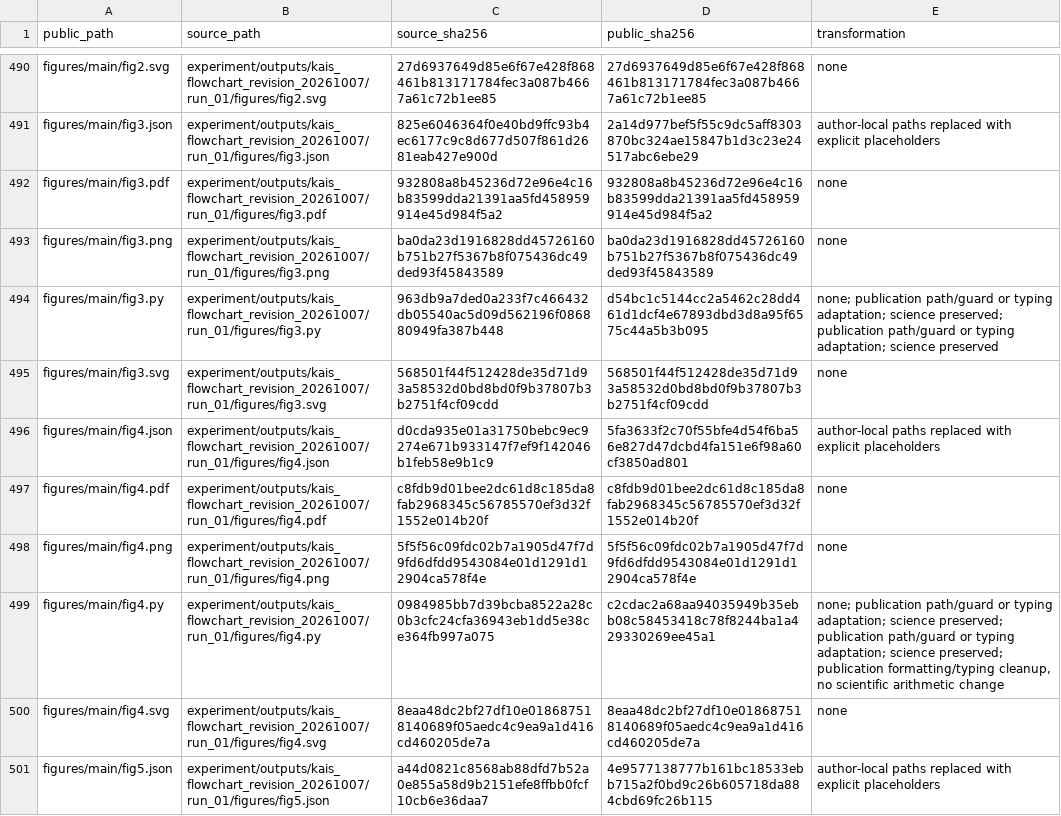
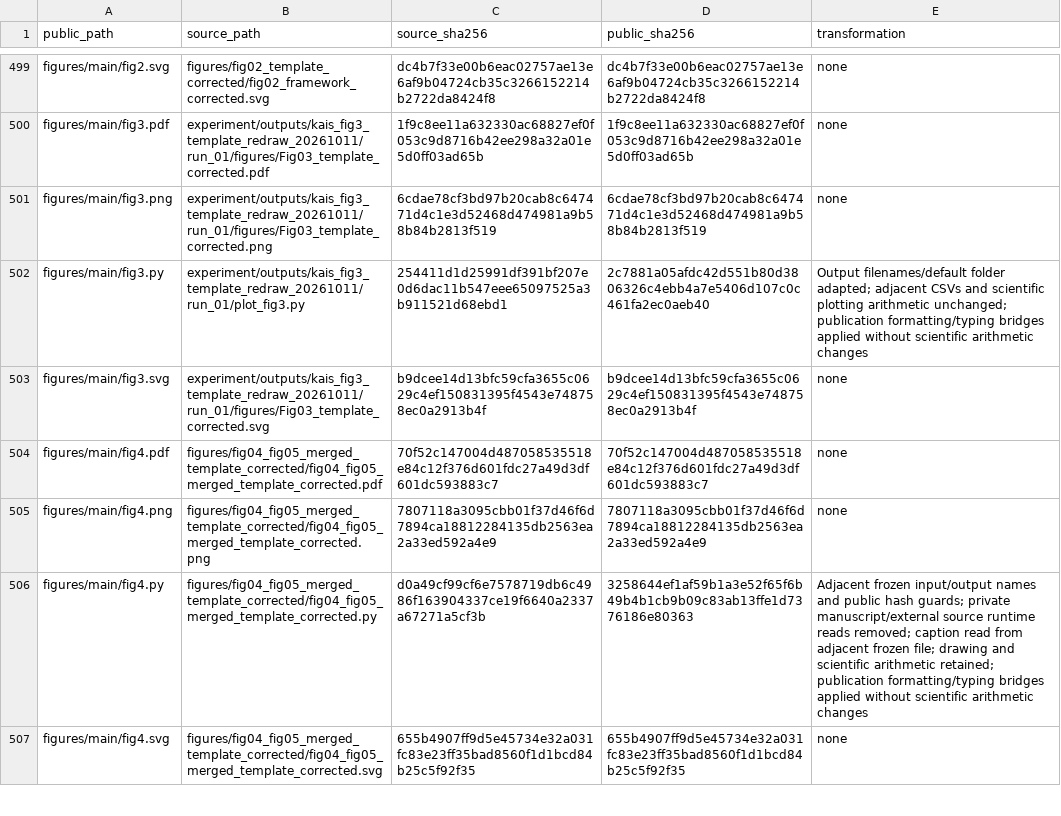
Before and after one commit to wang-sir-le/financial-fraud-anomaly-detection, a CSV file: docs/SOURCE_PROVENANCE.csv, drawn as a sheet; only a part is shown, gaps mark what is left out; removed rows and columns are numbered as before the commit, all else as after; the diff covers the shown part only; the diff names each change by its address in the sheet, - before the commit and + after, or states it on an @@ line.

Commit message:
Sync current six figures, merged evidence panels, and frozen aggregate inputs

```diff
--- a/docs/SOURCE_PROVENANCE.csv
+++ b/docs/SOURCE_PROVENANCE.csv
-B499 (source_path): experiment/outputs/kais_flowchart_revision_20261007/run_01/figures/fig2.svg
+B499 (source_path): figures/fig02_template_corrected/fig02_framework_corrected.svg
-C499 (source_sha256): 27d6937649d85e6f67e428f868461b813171784fec3a087b4667a61c72b1ee85
+C499 (source_sha256): dc4b7f33e00b6eac02757ae13e6af9b04724cb35c3266152214b2722da8424f8
-D499 (public_sha256): 27d6937649d85e6f67e428f868461b813171784fec3a087b4667a61c72b1ee85
+D499 (public_sha256): dc4b7f33e00b6eac02757ae13e6af9b04724cb35c3266152214b2722da8424f8
-row 491: figures/main/fig3.json | experiment/outputs/kais_flowchart_revision_20261007/run_01/figures/fig3.json | 825e6046364f0e40bd9ffc93b4ec6177c9c8d677d507f861d2681eab427e900d | 2a14d977bef5f55c9dc5aff8303870bc324ae15847b1d3c23e24517abc6ebe29 | author-local paths replaced with explicit placeholders
-B500 (source_path): experiment/outputs/kais_flowchart_revision_20261007/run_01/figures/fig3.pdf
+B500 (source_path): experiment/outputs/kais_fig3_template_redraw_20261011/run_01/figures/Fig03_template_corrected.pdf
-C500 (source_sha256): 932808a8b45236d72e96e4c16b83599dda21391aa5fd458959914e45d984f5a2
+C500 (source_sha256): 1f9c8ee11a632330ac68827ef0f053c9d8716b42ee298a32a01e5d0ff03ad65b
-D500 (public_sha256): 932808a8b45236d72e96e4c16b83599dda21391aa5fd458959914e45d984f5a2
+D500 (public_sha256): 1f9c8ee11a632330ac68827ef0f053c9d8716b42ee298a32a01e5d0ff03ad65b
-B501 (source_path): experiment/outputs/kais_flowchart_revision_20261007/run_01/figures/fig3.png
+B501 (source_path): experiment/outputs/kais_fig3_template_redraw_20261011/run_01/figures/Fig03_template_corrected.png
-C501 (source_sha256): ba0da23d1916828dd45726160b751b27f5367b8f075436dc49ded93f45843589
+C501 (source_sha256): 6cdae78cf3bd97b20cab8c647471d4c1e3d52468d474981a9b58b84b2813f519
-D501 (public_sha256): ba0da23d1916828dd45726160b751b27f5367b8f075436dc49ded93f45843589
+D501 (public_sha256): 6cdae78cf3bd97b20cab8c647471d4c1e3d52468d474981a9b58b84b2813f519
-B502 (source_path): experiment/outputs/kais_flowchart_revision_20261007/run_01/figures/fig3.py
+B502 (source_path): experiment/outputs/kais_fig3_template_redraw_20261011/run_01/plot_fig3.py
-C502 (source_sha256): 963db9a7ded0a233f7c466432db05540ac5d09d562196f086880949fa387b448
+C502 (source_sha256): 254411d1d25991df391bf207e0d6dac11b547eee65097525a3b911521d68ebd1
-D502 (public_sha256): d54bc1c5144cc2a5462c28dd461d1dcf4e67893dbd3d8a95f6575c44a5b3b095
+D502 (public_sha256): 2c7881a05afdc42d551b80d3806326c4ebb4a7e5406d107c0c461fa2ec0aeb40
-E502 (transformation): none; publication path/guard or typing adaptation; science preserved; publication path/guard or typing adaptation; science preserved
+E502 (transformation): Output filenames/default folder adapted; adjacent CSVs and scientific plotting arithmetic unchanged; publication formatting/typing bridges applied without scientific arithmetic changes
-B503 (source_path): experiment/outputs/kais_flowchart_revision_20261007/run_01/figures/fig3.svg
+B503 (source_path): experiment/outputs/kais_fig3_template_redraw_20261011/run_01/figures/Fig03_template_corrected.svg
-C503 (source_sha256): 568501f44f512428de35d71d93a58532d0bd8bd0f9b37807b3b2751f4cf09cdd
+C503 (source_sha256): b9dcee14d13bfc59cfa3655c0629c4ef150831395f4543e748758ec0a2913b4f
-D503 (public_sha256): 568501f44f512428de35d71d93a58532d0bd8bd0f9b37807b3b2751f4cf09cdd
+D503 (public_sha256): b9dcee14d13bfc59cfa3655c0629c4ef150831395f4543e748758ec0a2913b4f
-row 496: figures/main/fig4.json | experiment/outputs/kais_flowchart_revision_20261007/run_01/figures/fig4.json | d0cda935e01a31750bebc9ec9274e671b933147f7ef9f142046b1feb58e9b1c9 | 5fa3633f2c70f55bfe4d54f6ba56e827d47dcbd4fa151e6f98a60cf3850ad801 | author-local paths replaced with explicit placeholders
-B504 (source_path): experiment/outputs/kais_flowchart_revision_20261007/run_01/figures/fig4.pdf
+B504 (source_path): figures/fig04_fig05_merged_template_corrected/fig04_fig05_merged_template_corrected.pdf
-C504 (source_sha256): c8fdb9d01bee2dc61d8c185da8fab2968345c56785570ef3d32f1552e014b20f
+C504 (source_sha256): 70f52c147004d487058535518e84c12f376d601fdc27a49d3df601dc593883c7
-D504 (public_sha256): c8fdb9d01bee2dc61d8c185da8fab2968345c56785570ef3d32f1552e014b20f
+D504 (public_sha256): 70f52c147004d487058535518e84c12f376d601fdc27a49d3df601dc593883c7
-B505 (source_path): experiment/outputs/kais_flowchart_revision_20261007/run_01/figures/fig4.png
+B505 (source_path): figures/fig04_fig05_merged_template_corrected/fig04_fig05_merged_template_corrected.png
-C505 (source_sha256): 5f5f56c09fdc02b7a1905d47f7d9fd6dfdd9543084e01d1291d12904ca578f4e
+C505 (source_sha256): 7807118a3095cbb01f37d46f6d7894ca18812284135db2563ea2a33ed592a4e9
-D505 (public_sha256): 5f5f56c09fdc02b7a1905d47f7d9fd6dfdd9543084e01d1291d12904ca578f4e
+D505 (public_sha256): 7807118a3095cbb01f37d46f6d7894ca18812284135db2563ea2a33ed592a4e9
-B506 (source_path): experiment/outputs/kais_flowchart_revision_20261007/run_01/figures/fig4.py
+B506 (source_path): figures/fig04_fig05_merged_template_corrected/fig04_fig05_merged_template_corrected.py
-C506 (source_sha256): 0984985bb7d39bcba8522a28c0b3cfc24cfa36943eb1dd5e38ce364fb997a075
+C506 (source_sha256): d0a49cf99cf6e7578719db6c4986f163904337ce19f6640a2337a67271a5cf3b
-D506 (public_sha256): c2cdac2a68aa94035949b35ebb08c58453418c78f8244ba1a429330269ee45a1
+D506 (public_sha256): 3258644ef1af59b1a3e52f65f6b49b4b1cb9b09c83ab13ffe1d7376186e80363
-E506 (transformation): none; publication path/guard or typing adaptation; science preserved; publication path/guard or typing adaptation; science preserved; publication formatting/typing cleanup, no scientific arithmetic change
+E506 (transformation): Adjacent frozen input/output names and public hash guards; private manuscript/external source runtime reads removed; caption read from adjacent frozen file; drawing and scientific arithmetic retained; publication formatting/typing bridges applied without scientific arithmetic changes
-B507 (source_path): experiment/outputs/kais_flowchart_revision_20261007/run_01/figures/fig4.svg
+B507 (source_path): figures/fig04_fig05_merged_template_corrected/fig04_fig05_merged_template_corrected.svg
-C507 (source_sha256): 8eaa48dc2bf27df10e018687518140689f05aedc4c9ea9a1d416cd460205de7a
+C507 (source_sha256): 655b4907ff9d5e45734e32a031fc83e23ff35bad8560f1d1bcd84b25c5f92f35
-D507 (public_sha256): 8eaa48dc2bf27df10e018687518140689f05aedc4c9ea9a1d416cd460205de7a
+D507 (public_sha256): 655b4907ff9d5e45734e32a031fc83e23ff35bad8560f1d1bcd84b25c5f92f35
-row 501: figures/main/fig5.json | experiment/outputs/kais_flowchart_revision_20261007/run_01/figures/fig5.json | a44d0821c8568ab88dfd7b52a0e855a58d9b2151efe8ffbb0fcf10cb6e36daa7 | 4e9577138777b161bc18533ebb715a2f0bd9c26b605718da884cbd69fc26b115 | author-local paths replaced with explicit placeholders
```
Also changed, not shown: 13 added rows, 1 removed row and 46 edited cells elsewhere in this file, PUBLIC_RELEASE_MANIFEST.csv, 48 other files.
